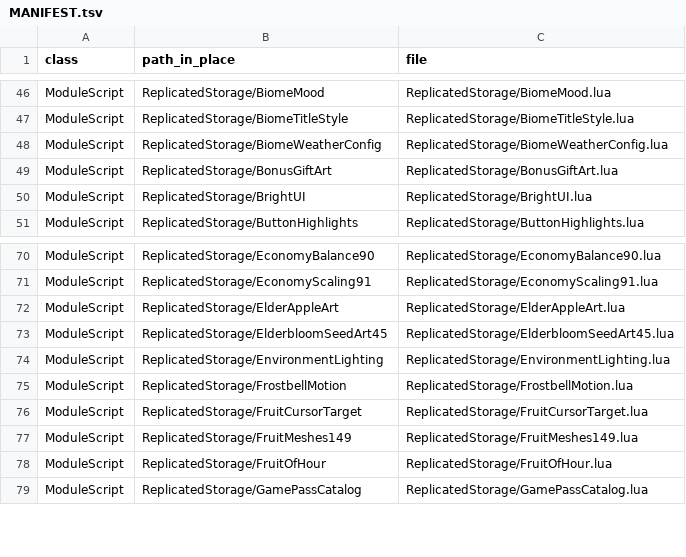
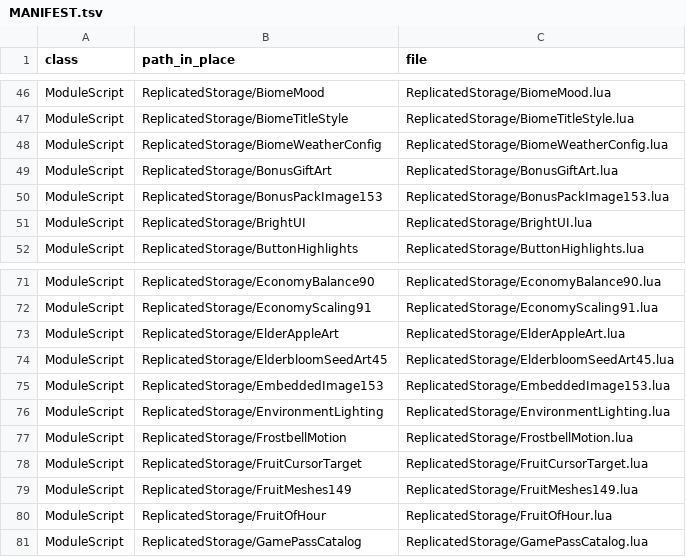
Before and after one commit to vbd4j4tt9s-alt/tmz, a TSV file: src/MANIFEST.tsv, drawn as a sheet; only a part is shown, gaps mark what is left out.

```diff
--- a/src/MANIFEST.tsv
+++ b/src/MANIFEST.tsv
@@ -49,2 +49,3 @@ ModuleScript	ReplicatedStorage/BiomeWeatherConfig	ReplicatedStorage/BiomeWeather
 ModuleScript	ReplicatedStorage/BonusGiftArt	ReplicatedStorage/BonusGiftArt.lua
+ModuleScript	ReplicatedStorage/BonusPackImage153	ReplicatedStorage/BonusPackImage153.lua
 ModuleScript	ReplicatedStorage/BrightUI	ReplicatedStorage/BrightUI.lua
@@ -73,2 +74,3 @@ ModuleScript	ReplicatedStorage/ElderAppleArt	ReplicatedStorage/ElderAppleArt.lua
 ModuleScript	ReplicatedStorage/ElderbloomSeedArt45	ReplicatedStorage/ElderbloomSeedArt45.lua
+ModuleScript	ReplicatedStorage/EmbeddedImage153	ReplicatedStorage/EmbeddedImage153.lua
 ModuleScript	ReplicatedStorage/EnvironmentLighting	ReplicatedStorage/EnvironmentLighting.lua
```
Also changed, not shown: 3 other files.
